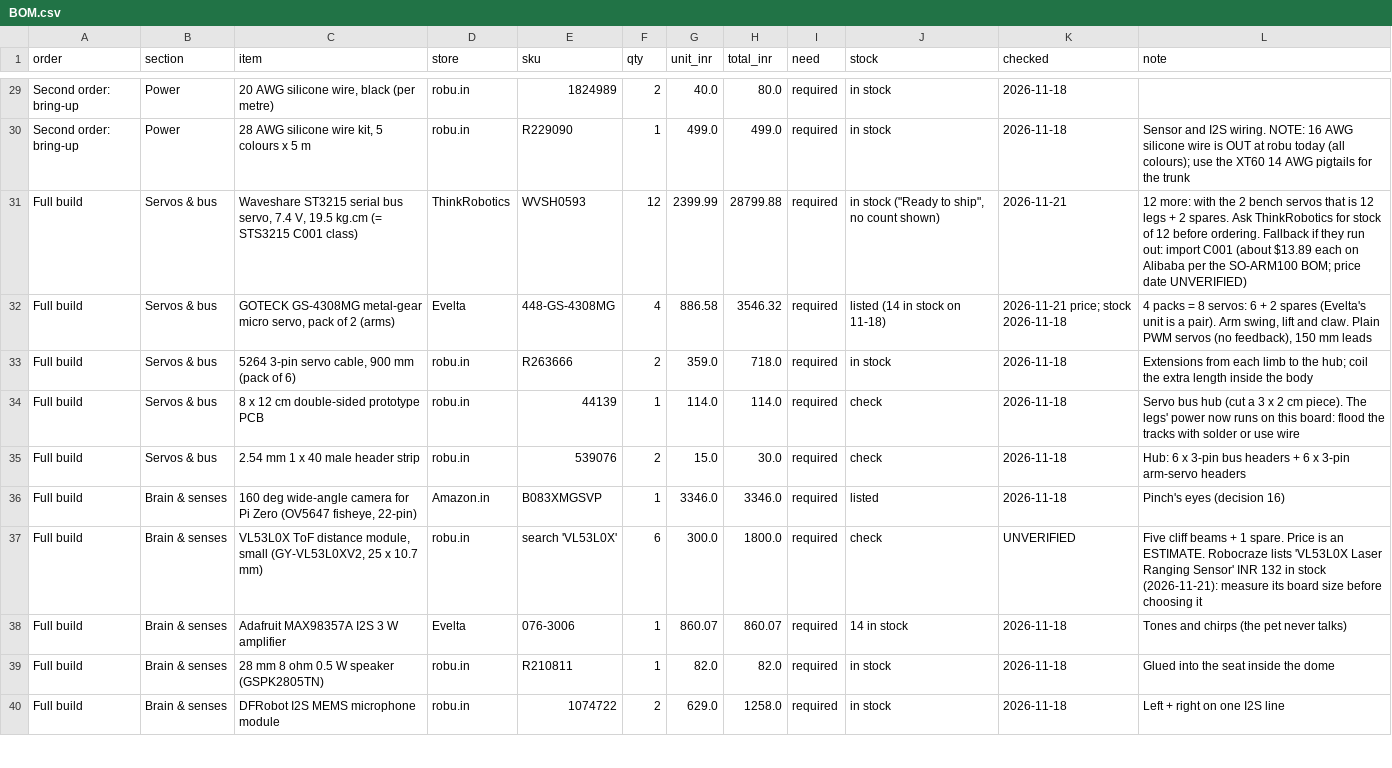
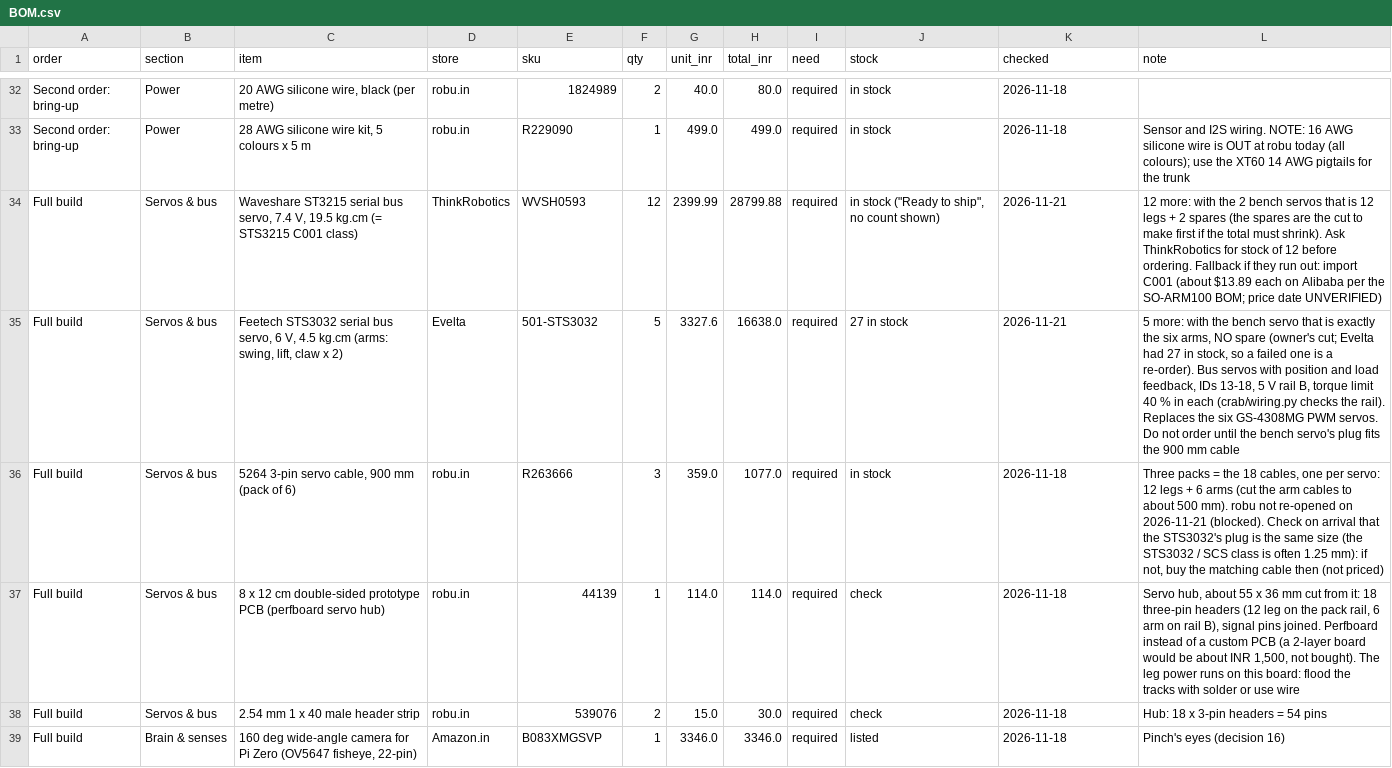
Before and after one commit to rhythmshandlya/pinch, a CSV file: hardware/BOM.csv, drawn as a sheet; only a part is shown, gaps mark what is left out; the shorter side is filled out with more unchanged rows; the diff covers the shown part only.

Commit message:
Electronics v2 style B: six STS3032 arm servos on the bus with a rail B torque-limit check, 6.25 in HDMI face panel replaces the OLED, 0.002 ohm shunt, 18 cables, BOM for the 1,06,000 limit

```diff
--- a/hardware/BOM.csv
+++ b/hardware/BOM.csv
@@ -30,8 +33,7 @@ Second order: bring-up,Power,"20 AWG silicone wire, black (per metre)",robu.in,1
 Second order: bring-up,Power,"28 AWG silicone wire kit, 5 colours x 5 m",robu.in,R229090,1,499.0,499.0,required,in stock,2026-11-18,Sensor and I2S wiring. NOTE: 16 AWG silicone wire is OUT at robu today (all colours); use the XT60 14 AWG pigtails for the trunk
-Full build,Servos & bus,"Waveshare ST3215 serial bus servo, 7.4 V, 19.5 kg.cm (= STS3215 C001 class)",ThinkRobotics,WVSH0593,12,2399.99,28799.88,required,"in stock (""Ready to ship"", no count shown)",2026-11-21,12 more: with the 2 bench servos that is 12 legs + 2 spares. Ask ThinkRobotics for stock of 12 before ordering. Fallback if they run out: import C001 (about $13.89 each on Alibaba per the SO-ARM100 BOM; price date UNVERIFIED)
-Full build,Servos & bus,"GOTECK GS-4308MG metal-gear micro servo, pack of 2 (arms)",Evelta,448-GS-4308MG,4,886.58,3546.32,required,listed (14 in stock on 11-18),2026-11-21 price; stock 2026-11-18,"4 packs = 8 servos: 6 + 2 spares (Evelta's unit is a pair). Arm swing, lift and claw. Plain PWM servos (no feedback), 150 mm leads"
-Full build,Servos & bus,"5264 3-pin servo cable, 900 mm (pack of 6)",robu.in,R263666,2,359.0,718.0,required,in stock,2026-11-18,Extensions from each limb to the hub; coil the extra length inside the body
-Full build,Servos & bus,8 x 12 cm double-sided prototype PCB,robu.in,44139,1,114.0,114.0,required,check,2026-11-18,Servo bus hub (cut a 3 x 2 cm piece). The legs' power now runs on this board: flood the tracks with solder or use wire
-Full build,Servos & bus,2.54 mm 1 x 40 male header strip,robu.in,539076,2,15.0,30.0,required,check,2026-11-18,Hub: 6 x 3-pin bus headers + 6 x 3-pin arm-servo headers
+Full build,Servos & bus,"Waveshare ST3215 serial bus servo, 7.4 V, 19.5 kg.cm (= STS3215 C001 class)",ThinkRobotics,WVSH0593,12,2399.99,28799.88,required,"in stock (""Ready to ship"", no count shown)",2026-11-21,12 more: with the 2 bench servos that is 12 legs + 2 spares (the spares are the cut to make first if the total must shrink). Ask ThinkRobotics for stock of 12 before ordering. Fallback if they run out: import C001 (about $13.89 each on Alibaba per the SO-ARM100 BOM; price date UNVERIFIED)
+Full build,Servos & bus,"Feetech STS3032 serial bus servo, 6 V, 4.5 kg.cm (arms: swing, lift, claw x 2)",Evelta,501-STS3032,5,3327.6,16638.0,required,27 in stock,2026-11-21,"5 more: with the bench servo that is exactly the six arms, NO spare (owner's cut; Evelta had 27 in stock, so a failed one is a re-order). Bus servos with position and load feedback, IDs 13-18, 5 V rail B, torque limit 40 % in each (crab/wiring.py checks the rail). Replaces the six GS-4308MG PWM servos. Do not order until the bench servo's plug fits the 900 mm cable"
+Full build,Servos & bus,"5264 3-pin servo cable, 900 mm (pack of 6)",robu.in,R263666,3,359.0,1077.0,required,in stock,2026-11-18,"Three packs = the 18 cables, one per servo: 12 legs + 6 arms (cut the arm cables to about 500 mm). robu not re-opened on 2026-11-21 (blocked). Check on arrival that the STS3032's plug is the same size (the STS3032 / SCS class is often 1.25 mm): if not, buy the matching cable then (not priced)"
+Full build,Servos & bus,8 x 12 cm double-sided prototype PCB (perfboard servo hub),robu.in,44139,1,114.0,114.0,required,check,2026-11-18,"Servo hub, about 55 x 36 mm cut from it: 18 three-pin headers (12 leg on the pack rail, 6 arm on rail B), signal pins joined. Perfboard instead of a custom PCB (a 2-layer board would be about INR 1,500, not bought). The leg power runs on this board: flood the tracks with solder or use wire"
+Full build,Servos & bus,2.54 mm 1 x 40 male header strip,robu.in,539076,2,15.0,30.0,required,check,2026-11-18,Hub: 18 x 3-pin headers = 54 pins
 Full build,Brain & senses,"160 deg wide-angle camera for Pi Zero (OV5647 fisheye, 22-pin)",Amazon.in,B083XMGSVP,1,3346.0,3346.0,required,listed,2026-11-18,Pinch's eyes (decision 16)
-Full build,Brain & senses,"VL53L0X ToF distance module, small (GY-VL53L0XV2, 25 x 10.7 mm)",robu.in,search 'VL53L0X',6,300.0,1800.0,required,check,UNVERIFIED,Five cliff beams + 1 spare. Price is an ESTIMATE. Robocraze lists 'VL53L0X Laser Ranging Sensor' INR 132 in stock (2026-11-21): measure its board size before choosing it
```
Also changed, not shown: 7 added rows, 1 removed row and 12 edited cells elsewhere in this file, 11 other files.
